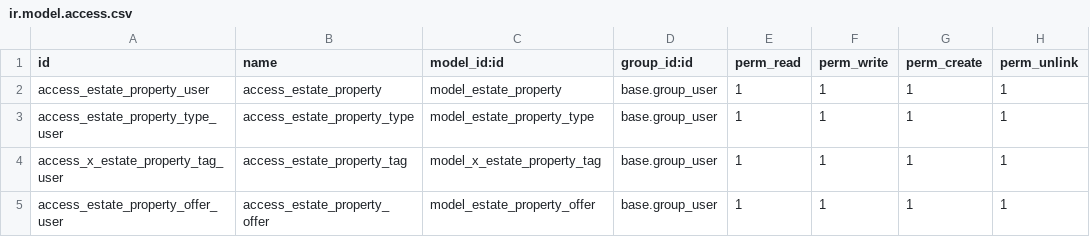
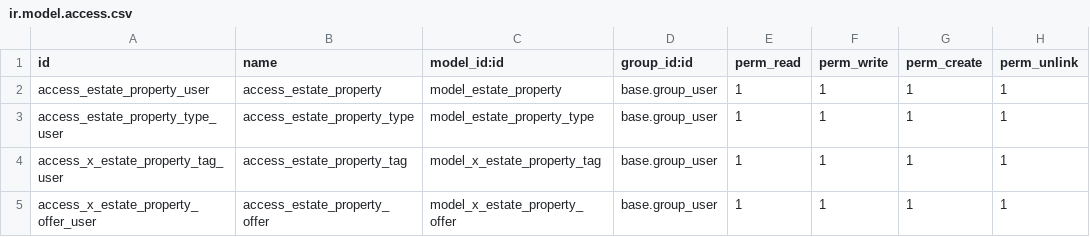
Before and after one commit to jamesrutheritech/odoo_tutorial, a CSV file: estate/security/ir.model.access.csv, drawn as a sheet.

```diff
--- a/estate/security/ir.model.access.csv
+++ b/estate/security/ir.model.access.csv
@@ -4,2 +4,2 @@ access_estate_property_type_user,access_estate_property_type,model_estate_proper
 access_x_estate_property_tag_user,access_estate_property_tag,model_x_estate_property_tag,base.group_user,1,1,1,1
-access_estate_property_offer_user,access_estate_property_offer,model_estate_property_offer,base.group_user,1,1,1,1
+access_x_estate_property_offer_user,access_estate_property_offer,model_x_estate_property_offer,base.group_user,1,1,1,1
```
Also changed, not shown: 5 other files.
